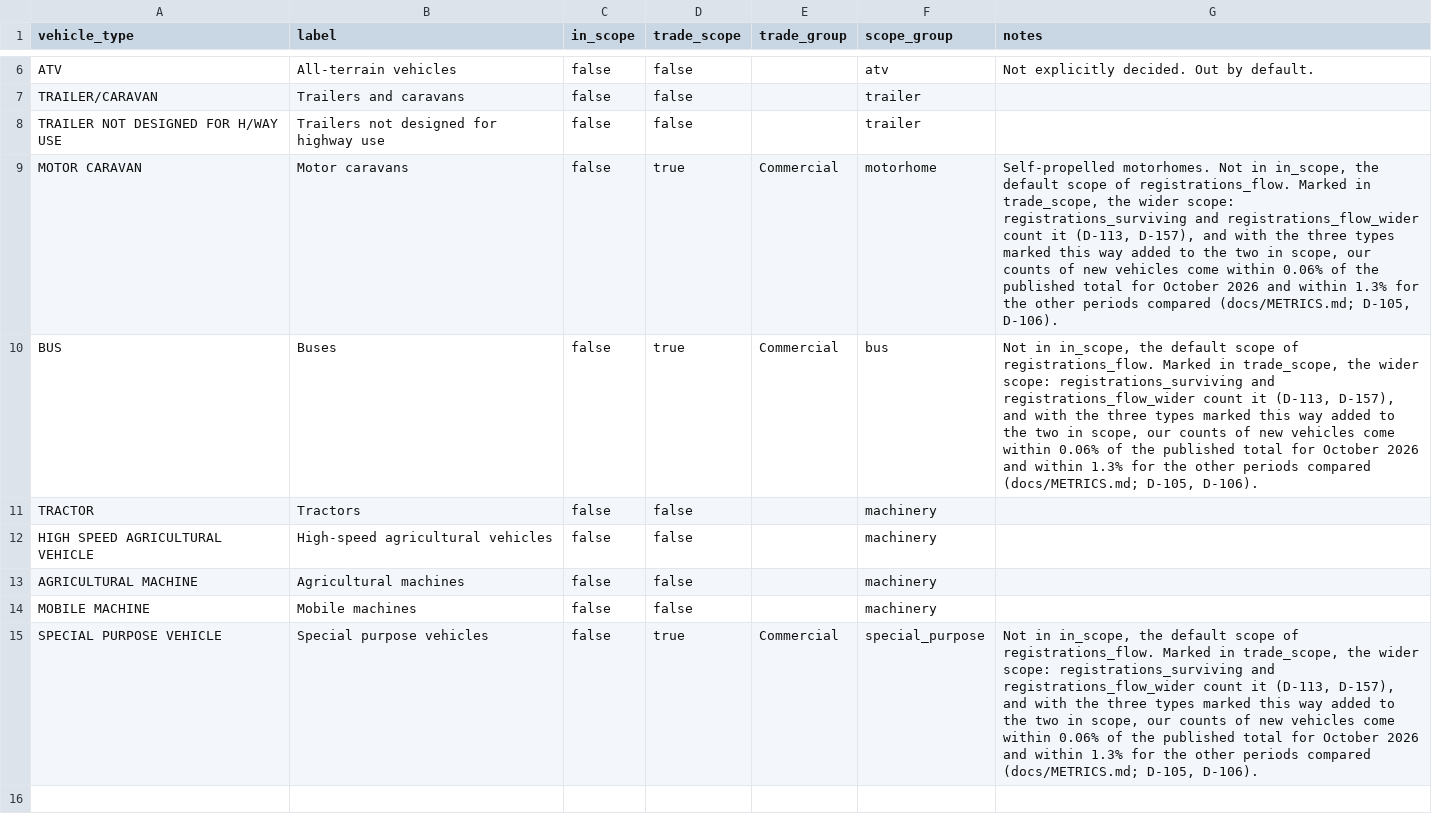
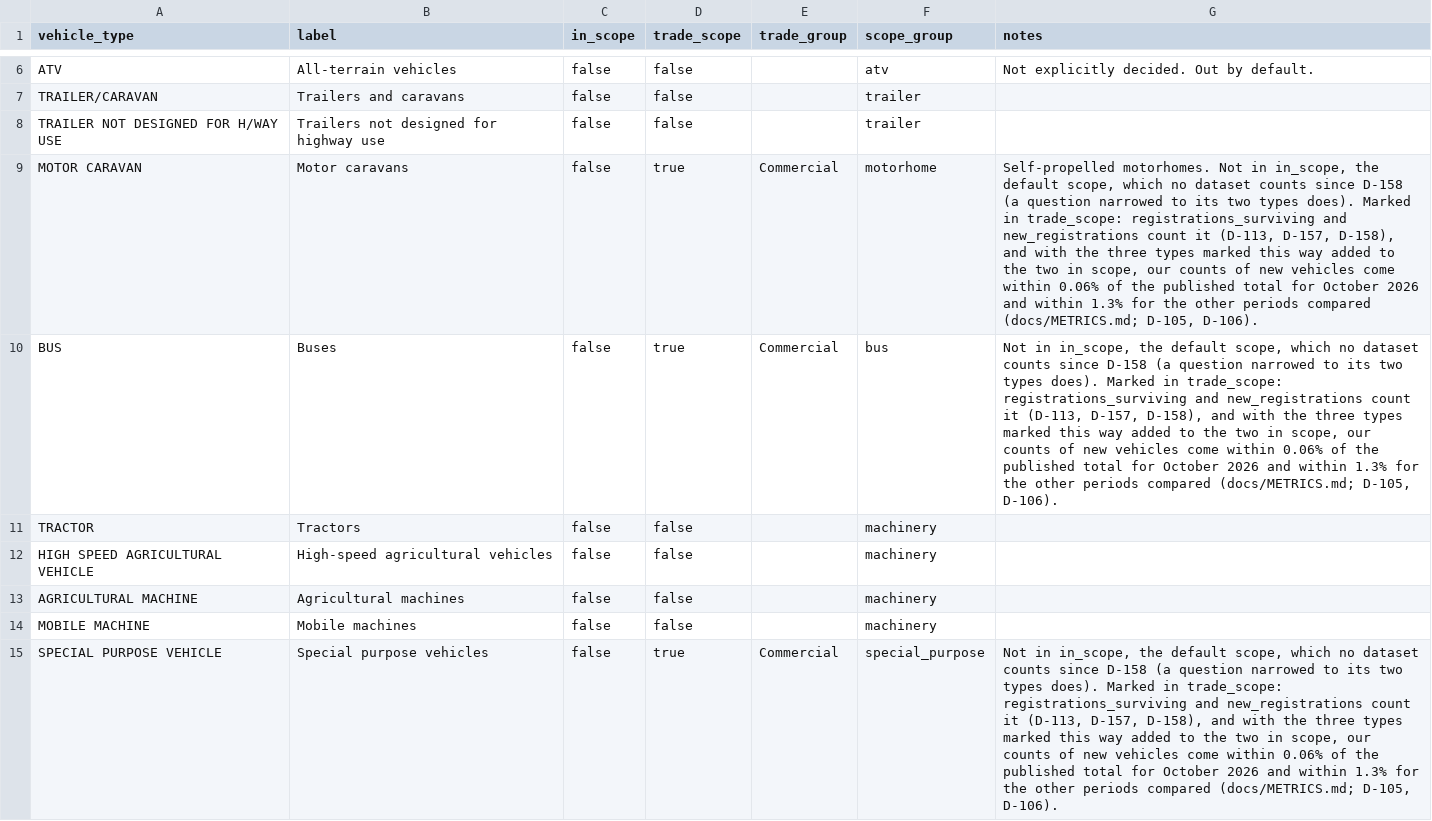
Before and after one commit to nickholttt/nzta-analytics-dashboard, a CSV file: data/reference/vehicle_scope.csv, drawn as a sheet; only a part is shown, gaps mark what is left out.

```diff
--- a/data/reference/vehicle_scope.csv
+++ b/data/reference/vehicle_scope.csv
@@ -8,4 +8,4 @@ TRAILER/CARAVAN,Trailers and caravans,false,false,,trailer,
 TRAILER NOT DESIGNED FOR H/WAY USE,Trailers not designed for highway use,false,false,,trailer,
-MOTOR CARAVAN,Motor caravans,false,true,Commercial,motorhome,"Self-propelled motorhomes. Not in in_scope, the default scope of registrations_flow. Marked in trade_scope, the wider scope: registrations_surviving and registrations_flow_wider count it (D-113, D-157), and with the three types marked this way added to the two in scope, our counts of new vehicles come within 0.06% of the published total for October 2026 and within 1.3% for the other periods compared (docs/METRICS.md; D-105, D-106)."
-BUS,Buses,false,true,Commercial,bus,"Not in in_scope, the default scope of registrations_flow. Marked in trade_scope, the wider scope: registrations_surviving and registrations_flow_wider count it (D-113, D-157), and with the three types marked this way added to the two in scope, our counts of new vehicles come within 0.06% of the published total for October 2026 and within 1.3% for the other periods compared (docs/METRICS.md; D-105, D-106)."
+MOTOR CARAVAN,Motor caravans,false,true,Commercial,motorhome,"Self-propelled motorhomes. Not in in_scope, the default scope, which no dataset counts since D-158 (a question narrowed to its two types does). Marked in trade_scope: registrations_surviving and new_registrations count it (D-113, D-157, D-158), and with the three types marked this way added to the two in scope, our counts of new vehicles come within 0.06% of the published total for October 2026 and within 1.3% for the other periods compared (docs/METRICS.md; D-105, D-106)."
+BUS,Buses,false,true,Commercial,bus,"Not in in_scope, the default scope, which no dataset counts since D-158 (a question narrowed to its two types does). Marked in trade_scope: registrations_surviving and new_registrations count it (D-113, D-157, D-158), and with the three types marked this way added to the two in scope, our counts of new vehicles come within 0.06% of the published total for October 2026 and within 1.3% for the other periods compared (docs/METRICS.md; D-105, D-106)."
 TRACTOR,Tractors,false,false,,machinery,
@@ -14,2 +14,2 @@ AGRICULTURAL MACHINE,Agricultural machines,false,false,,machinery,
 MOBILE MACHINE,Mobile machines,false,false,,machinery,
-SPECIAL PURPOSE VEHICLE,Special purpose vehicles,false,true,Commercial,special_purpose,"Not in in_scope, the default scope of registrations_flow. Marked in trade_scope, the wider scope: registrations_surviving and registrations_flow_wider count it (D-113, D-157), and with the three types marked this way added to the two in scope, our counts of new vehicles come within 0.06% of the published total for October 2026 and within 1.3% for the other periods compared (docs/METRICS.md; D-105, D-106)."
+SPECIAL PURPOSE VEHICLE,Special purpose vehicles,false,true,Commercial,special_purpose,"Not in in_scope, the default scope, which no dataset counts since D-158 (a question narrowed to its two types does). Marked in trade_scope: registrations_surviving and new_registrations count it (D-113, D-157, D-158), and with the three types marked this way added to the two in scope, our counts of new vehicles come within 0.06% of the published total for October 2026 and within 1.3% for the other periods compared (docs/METRICS.md; D-105, D-106)."
```
Also changed, not shown: 1 other file.
